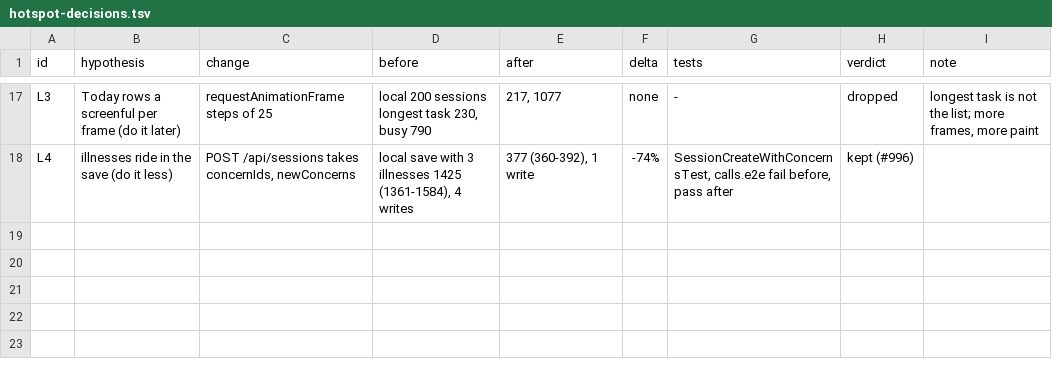
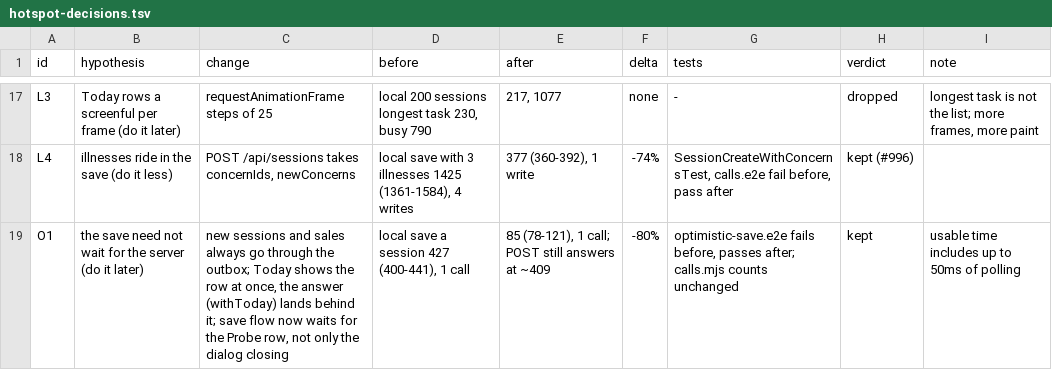
Before and after one commit to jsongalvez/company_app, a TSV file: tools/perf/hotspot-decisions.tsv, drawn as a sheet; only a part is shown, gaps mark what is left out.

```diff
--- a/tools/perf/hotspot-decisions.tsv
+++ b/tools/perf/hotspot-decisions.tsv
@@ -18 +18,2 @@ L3	Today rows a screenful per frame (do it later)	requestAnimationFrame steps of
 L4	illnesses ride in the save (do it less)	POST /api/sessions takes concernIds, newConcerns	local save with 3 illnesses 1425 (1361-1584), 4 writes	377 (360-392), 1 write	-74%	SessionCreateWithConcernsTest, calls.e2e fail before, pass after	kept (#996)	
+O1	the save need not wait for the server (do it later)	new sessions and sales always go through the outbox; Today shows the row at once, the answer (withToday) lands behind it; save flow now waits for the Probe row, not only the dialog closing	local save a session 427 (400-441), 1 call	85 (78-121), 1 call; POST still answers at ~409	-80%	optimistic-save.e2e fails before, passes after; calls.mjs counts unchanged	kept	usable time includes up to 50ms of polling
```
Also changed, not shown: 11 other files.
